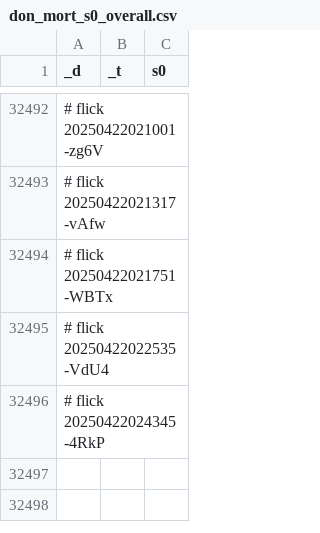
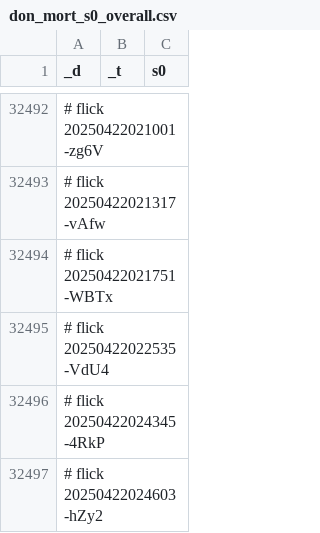
Before and after one commit to abikesa/diagnosis, a CSV file: kitabo/ensi/testbin/test2/assets/csv/don_mort_s0_overall.csv, drawn as a sheet; only a part is shown, gaps mark what is left out; the diff names each change by its address in the sheet, - before the commit and + after, or states it on an @@ line.

Commit message:
kitabo/ensi/testbin/test2/assets/csv/don_mort_s0_overall.csv

```diff
--- a/kitabo/ensi/testbin/test2/assets/csv/don_mort_s0_overall.csv
+++ b/kitabo/ensi/testbin/test2/assets/csv/don_mort_s0_overall.csv
+row 32497: # flick 20250422024603-hZy2
```
